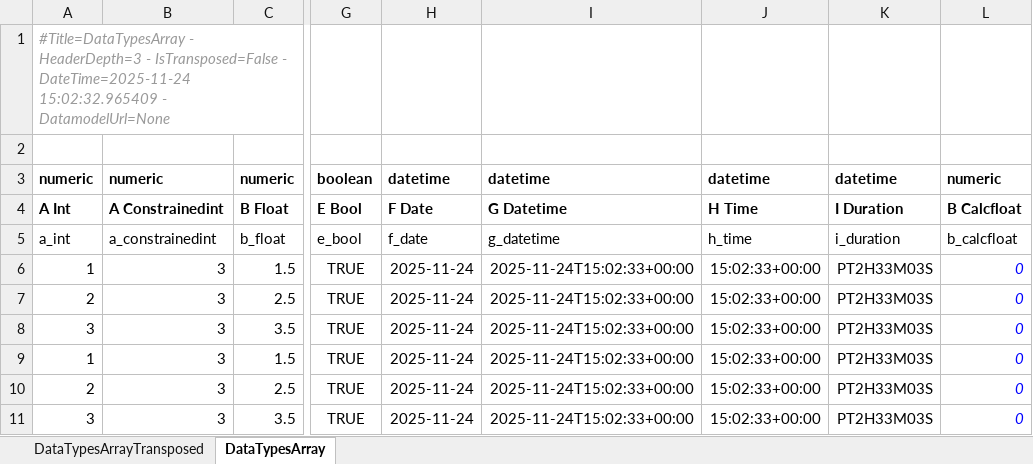
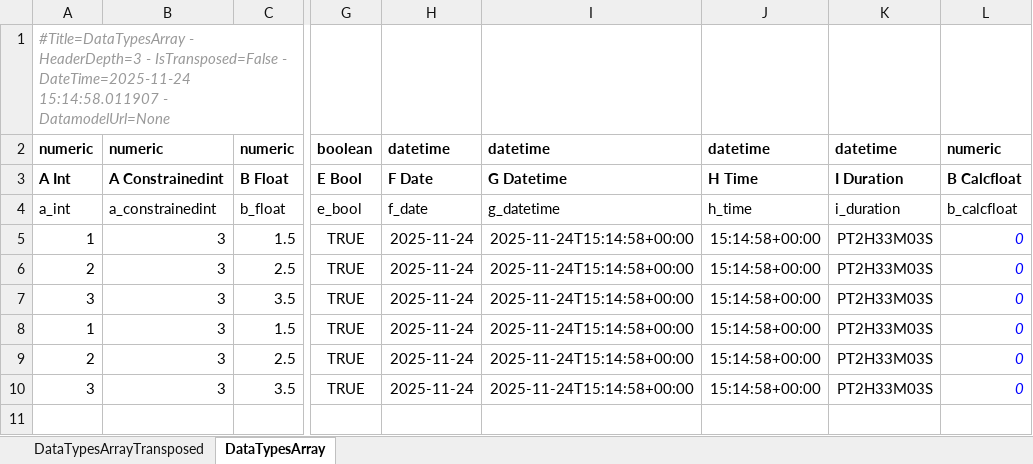
Before and after one commit to maxfordham/xlsxdatagrid, an Excel workbook: xl/test-many-sheets.xlsx, sheet DataTypesArray, drawn as a sheet; only a part is shown, gaps mark what is left out; values as stored, in another font and other column widths than the file's, no borders; conditional formats and table styles not drawn; removed rows and columns are numbered as before the commit, all else as after; rows hold the shown columns only; the diff names each change by its address in the sheet, - before the commit and + after, or states it on an @@ line.

```diff
--- a/xl/test-many-sheets.xlsx (sheet DataTypesArray)
+++ b/xl/test-many-sheets.xlsx (sheet DataTypesArray)
-A1: …- DateTime=2025-11-24 15:02:32.965409 - DatamodelUrl=None
+A1: …- DateTime=2025-11-24 15:14:58.011907 - DatamodelUrl=None
-row 2: (empty)
-I5:I10: 2025-11-24T15:02:33+00:00
+I5:I10: 2025-11-24T15:14:58+00:00
-J5:J10: 15:02:33+00:00
+J5:J10: 15:14:58+00:00
```
Also changed, not shown: sheet DataTypesArrayTransposed, xl/chart.xlsx, xl/test-t.xlsx, 1 other file.
